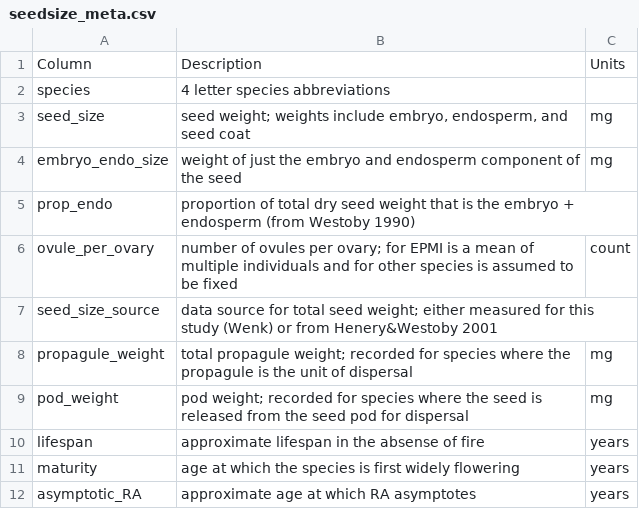
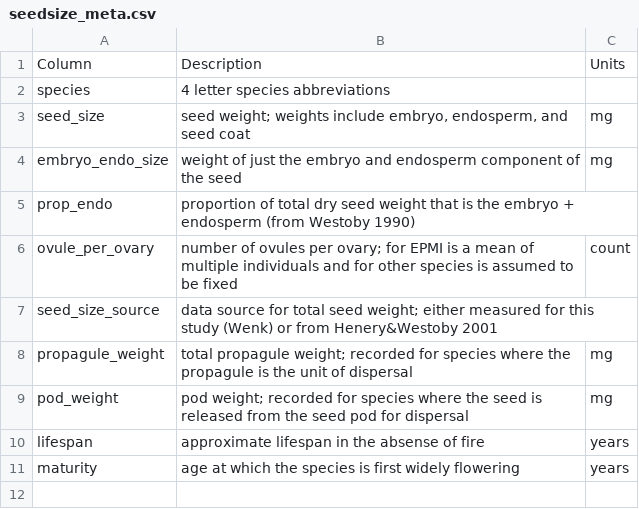
Before and after one commit to dfalster/Reproductive_Allocation_Kuringgai, a CSV file: data/seedsize_meta.csv, drawn as a sheet; the diff names each change by its address in the sheet, - before the commit and + after, or states it on an @@ line.

```diff
--- a/data/seedsize_meta.csv
+++ b/data/seedsize_meta.csv
-row 12: asymptotic_RA | approximate age at which RA asymptotes | years
```
Also changed, not shown: data/seedsize.csv, 2 other files.
